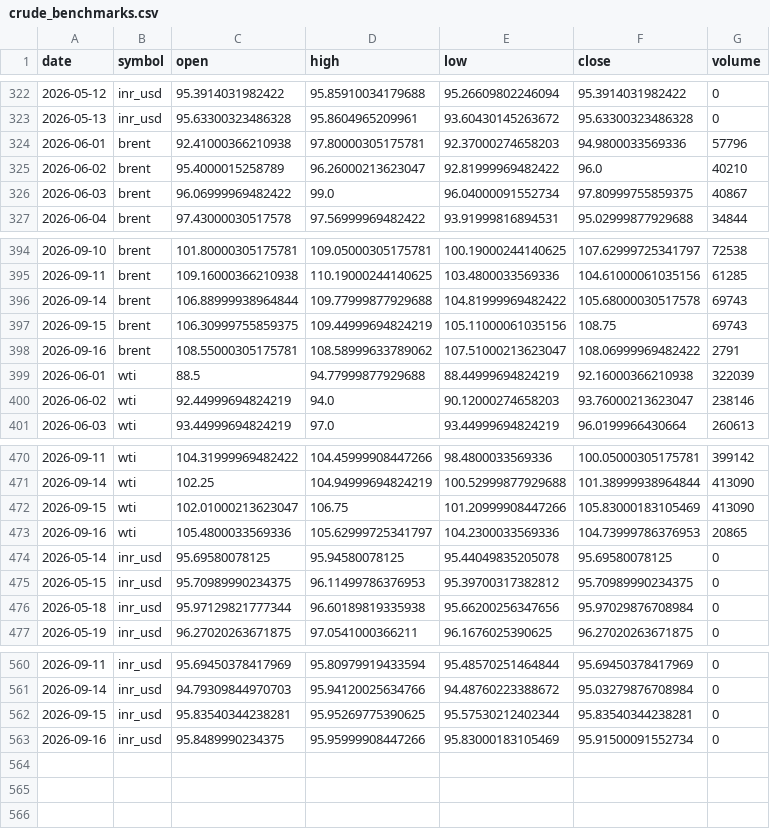
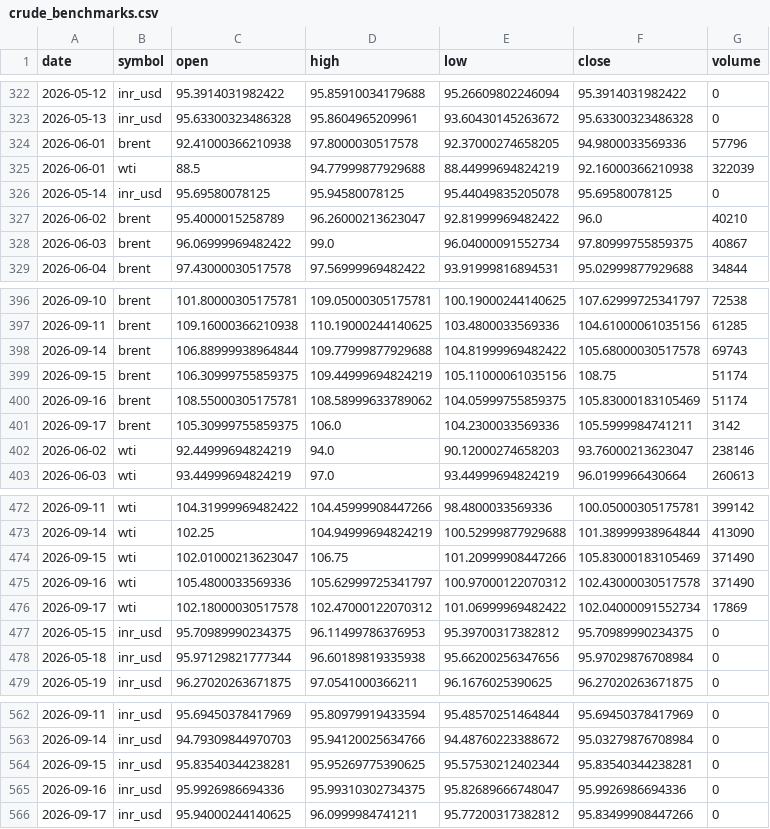
Before and after one commit to ImmadiVenkatesh/india-energy-dashboard, a CSV file: data/crude_benchmarks.csv, drawn as a sheet; only a part is shown, gaps mark what is left out.

```diff
--- a/data/crude_benchmarks.csv
+++ b/data/crude_benchmarks.csv
@@ -323,3 +323,5 @@ date,symbol,open,high,low,close,volume
 2026-05-13,inr_usd,95.63300323486328,95.8604965209961,93.60430145263672,95.63300323486328,0
-2026-06-01,brent,92.41000366210938,97.80000305175781,92.37000274658203,94.9800033569336,57796
+2026-06-01,brent,92.41000366210938,97.8000030517578,92.37000274658205,94.9800033569336,57796
+2026-06-01,wti,88.5,94.77999877929688,88.44999694824219,92.16000366210938,322039
+2026-05-14,inr_usd,95.69580078125,95.94580078125,95.44049835205078,95.69580078125,0
 2026-06-02,brent,95.4000015258789,96.26000213623047,92.81999969482422,96.0,40210
@@ -396,5 +398,5 @@ date,symbol,open,high,low,close,volume
 2026-09-14,brent,106.88999938964844,109.77999877929688,104.81999969482422,105.68000030517578,69743
-2026-09-15,brent,106.30999755859375,109.44999694824219,105.11000061035156,108.75,69743
-2026-09-16,brent,108.55000305175781,108.58999633789062,107.51000213623047,108.06999969482422,2791
-2026-06-01,wti,88.5,94.77999877929688,88.44999694824219,92.16000366210938,322039
+2026-09-15,brent,106.30999755859375,109.44999694824219,105.11000061035156,108.75,51174
+2026-09-16,brent,108.55000305175781,108.58999633789062,104.05999755859375,105.83000183105469,51174
+2026-09-17,brent,105.30999755859375,106.0,104.2300033569336,105.5999984741211,3142
 2026-06-02,wti,92.44999694824219,94.0,90.12000274658203,93.76000213623047,238146
@@ -471,5 +473,5 @@ date,symbol,open,high,low,close,volume
 2026-09-14,wti,102.25,104.94999694824219,100.52999877929688,101.38999938964844,413090
-2026-09-15,wti,102.01000213623047,106.75,101.20999908447266,105.83000183105469,413090
-2026-09-16,wti,105.4800033569336,105.62999725341797,104.2300033569336,104.73999786376953,20865
-2026-05-14,inr_usd,95.69580078125,95.94580078125,95.44049835205078,95.69580078125,0
+2026-09-15,wti,102.01000213623047,106.75,101.20999908447266,105.83000183105469,371490
+2026-09-16,wti,105.4800033569336,105.62999725341797,100.97000122070312,102.43000030517578,371490
+2026-09-17,wti,102.18000030517578,102.47000122070312,101.06999969482422,102.04000091552734,17869
 2026-05-15,inr_usd,95.70989990234375,96.11499786376953,95.39700317382812,95.70989990234375,0
@@ -562,2 +564,3 @@ date,symbol,open,high,low,close,volume
 2026-09-15,inr_usd,95.83540344238281,95.95269775390625,95.57530212402344,95.83540344238281,0
-2026-09-16,inr_usd,95.8489990234375,95.95999908447266,95.83000183105469,95.91500091552734,0
+2026-09-16,inr_usd,95.9926986694336,95.99310302734375,95.82689666748047,95.9926986694336,0
+2026-09-17,inr_usd,95.94000244140625,96.0999984741211,95.77200317382812,95.83499908447266,0
```
Also changed, not shown: data/markets.csv, data/spr_history.csv, 7 other files.
